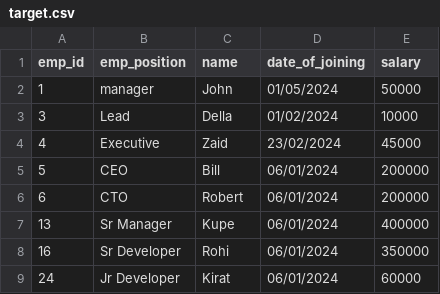
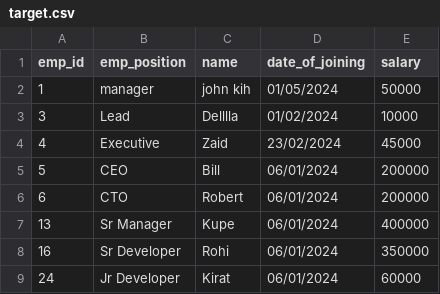
Before and after one commit to mohdfaizan5/file_based_csv_db_py, a CSV file: target.csv, drawn as a sheet.

```diff
--- a/target.csv
+++ b/target.csv
@@ -1,4 +1,4 @@
 emp_id,emp_position,name,date_of_joining,salary
-1,manager,John,01/05/2024,50000
-3,Lead,Della,01/02/2024,10000
+1,manager,john kih,01/05/2024,50000
+3,Lead,Delllla,01/02/2024,10000
 4,Executive,Zaid,23/02/2024,45000
```
Also changed, not shown: 3 other files.
